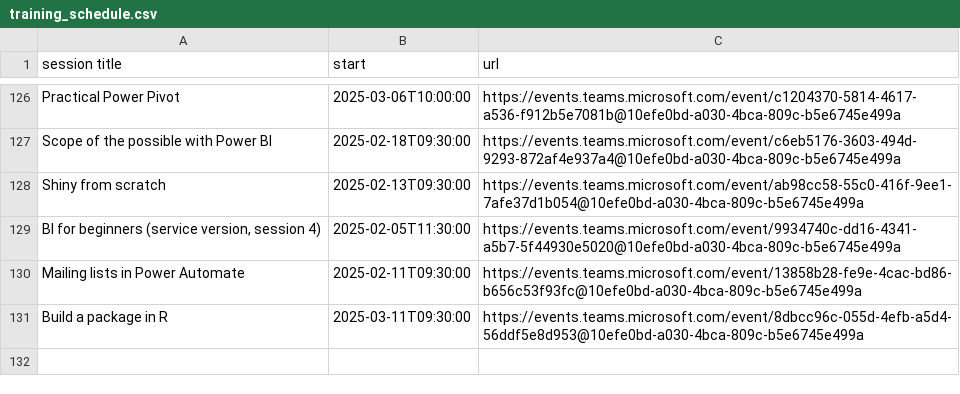
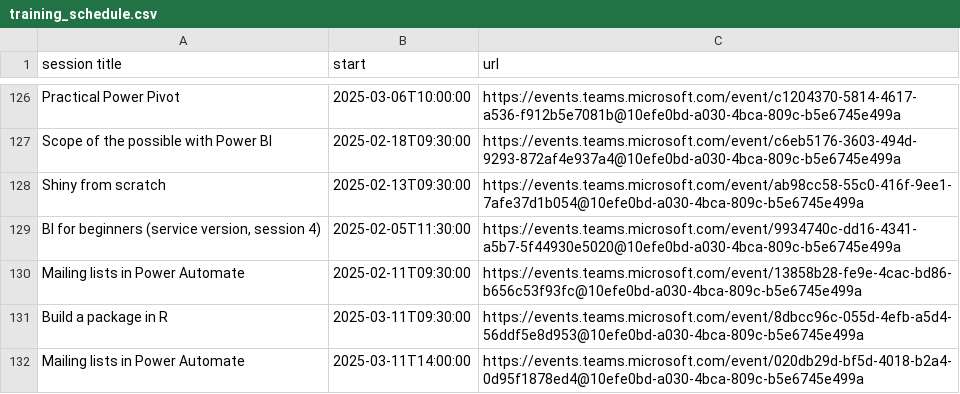
Before and after one commit to NES-DEW/KIND-training, a CSV file: data/training_schedule.csv, drawn as a sheet; only a part is shown, gaps mark what is left out.

Commit message:
added longer mailing list session

```diff
--- a/data/training_schedule.csv
+++ b/data/training_schedule.csv
@@ -131 +131,2 @@ Mailing lists in Power Automate,2025-02-11T09:30:00,https://events.teams.microso
 Build a package in R,2025-03-11T09:30:00,https://events.teams.microsoft.com/event/8dbcc96c-055d-4efb-a5d4-56ddf5e8d953@10efe0bd-a030-4bca-809c-b5e6745e499a
+Mailing lists in Power Automate,2025-03-11T14:00:00,https://events.teams.microsoft.com/event/020db29d-bf5d-4018-b2a4-0d95f1878ed4@10efe0bd-a030-4bca-809c-b5e6745e499a
```
Also changed, not shown: data/KIND_training_sessions.csv.
